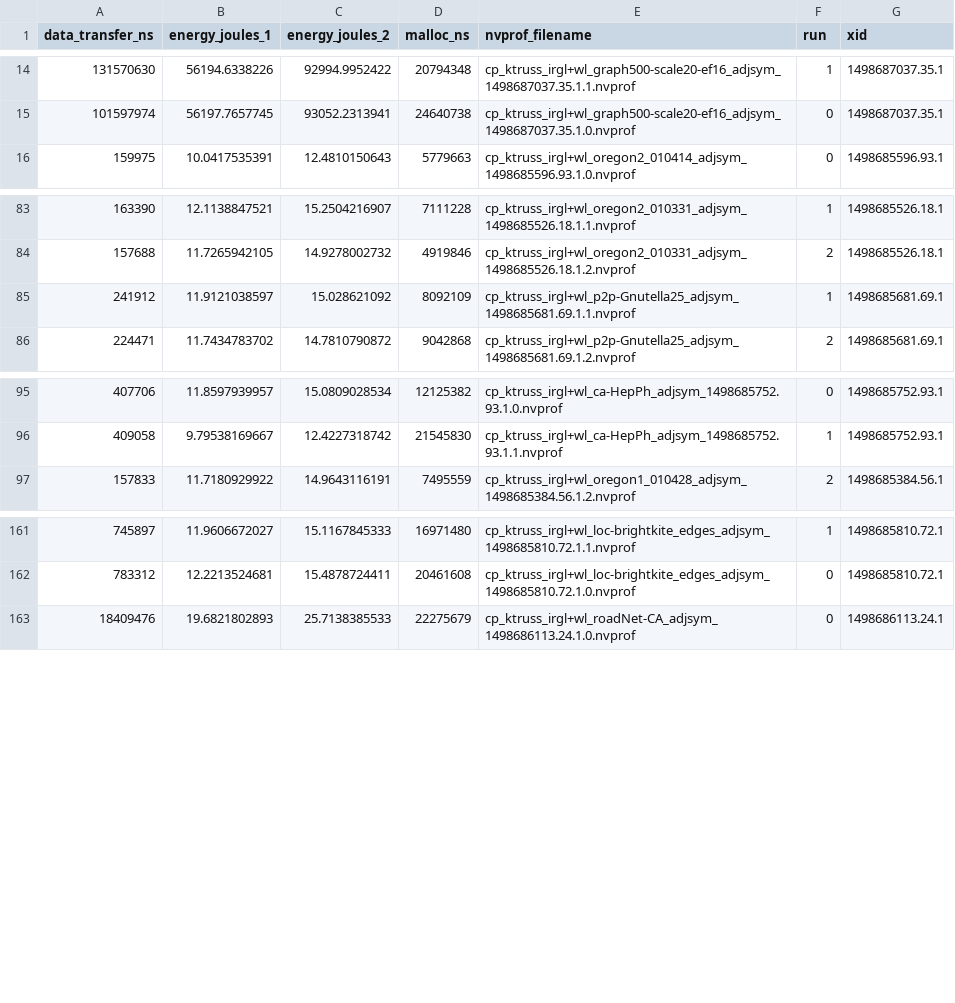
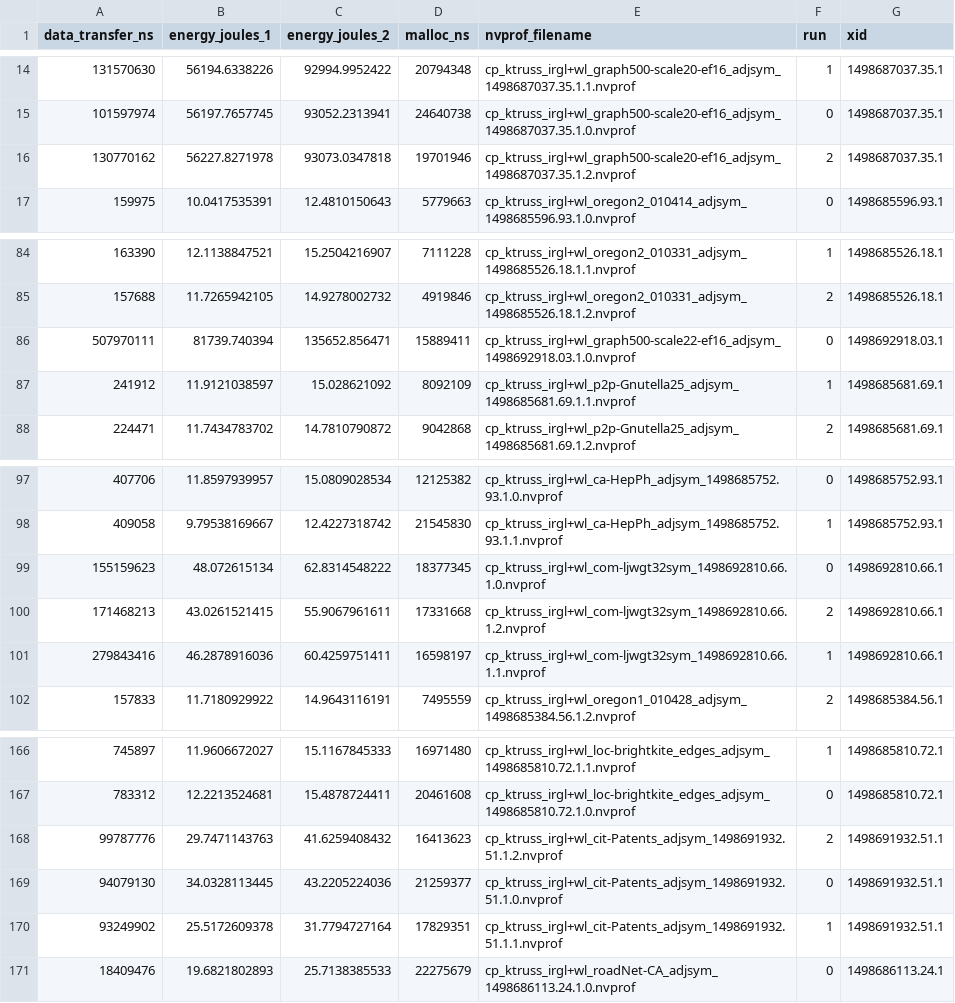
Before and after one commit to chadvoegele/gpgraphiso, a CSV file: eval/ktruss/tuxedo-gtx1080-power-energy-raw.csv, drawn as a sheet; only a part is shown, gaps mark what is left out; the diff names each change by its address in the sheet, - before the commit and + after, or states it on an @@ line.

```diff
--- a/eval/ktruss/tuxedo-gtx1080-power-energy-raw.csv
+++ b/eval/ktruss/tuxedo-gtx1080-power-energy-raw.csv
+row 16: 130770162 | 56227.8271978 | 93073.0347818 | 19701946 | cp_ktruss_irgl+wl_graph500-scale20-ef16_adjsym_1498687037.35.1.2.nvprof | 2 | 1498687037.35.1
+row 86: 507970111 | 81739.740394 | 135652.856471 | 15889411 | cp_ktruss_irgl+wl_graph500-scale22-ef16_adjsym_1498692918.03.1.0.nvprof | 0 | 1498692918.03.1
+row 99: 155159623 | 48.072615134 | 62.8314548222 | 18377345 | cp_ktruss_irgl+wl_com-ljwgt32sym_1498692810.66.1.0.nvprof | 0 | 1498692810.66.1
+row 100: 171468213 | 43.0261521415 | 55.9067961611 | 17331668 | cp_ktruss_irgl+wl_com-ljwgt32sym_1498692810.66.1.2.nvprof | 2 | 1498692810.66.1
+row 101: 279843416 | 46.2878916036 | 60.4259751411 | 16598197 | cp_ktruss_irgl+wl_com-ljwgt32sym_1498692810.66.1.1.nvprof | 1 | 1498692810.66.1
+row 168: 99787776 | 29.7471143763 | 41.6259408432 | 16413623 | cp_ktruss_irgl+wl_cit-Patents_adjsym_1498691932.51.1.2.nvprof | 2 | 1498691932.51.1
+row 169: 94079130 | 34.0328113445 | 43.2205224036 | 21259377 | cp_ktruss_irgl+wl_cit-Patents_adjsym_1498691932.51.1.0.nvprof | 0 | 1498691932.51.1
+row 170: 93249902 | 25.5172609378 | 31.7794727164 | 17829351 | cp_ktruss_irgl+wl_cit-Patents_adjsym_1498691932.51.1.1.nvprof | 1 | 1498691932.51.1
```
Also changed, not shown: eval/ktruss/tuxedo-gtx1080-power-raw.csv, eval/ktruss/tuxedo-gtx1080-power.csv, 5 other files.
